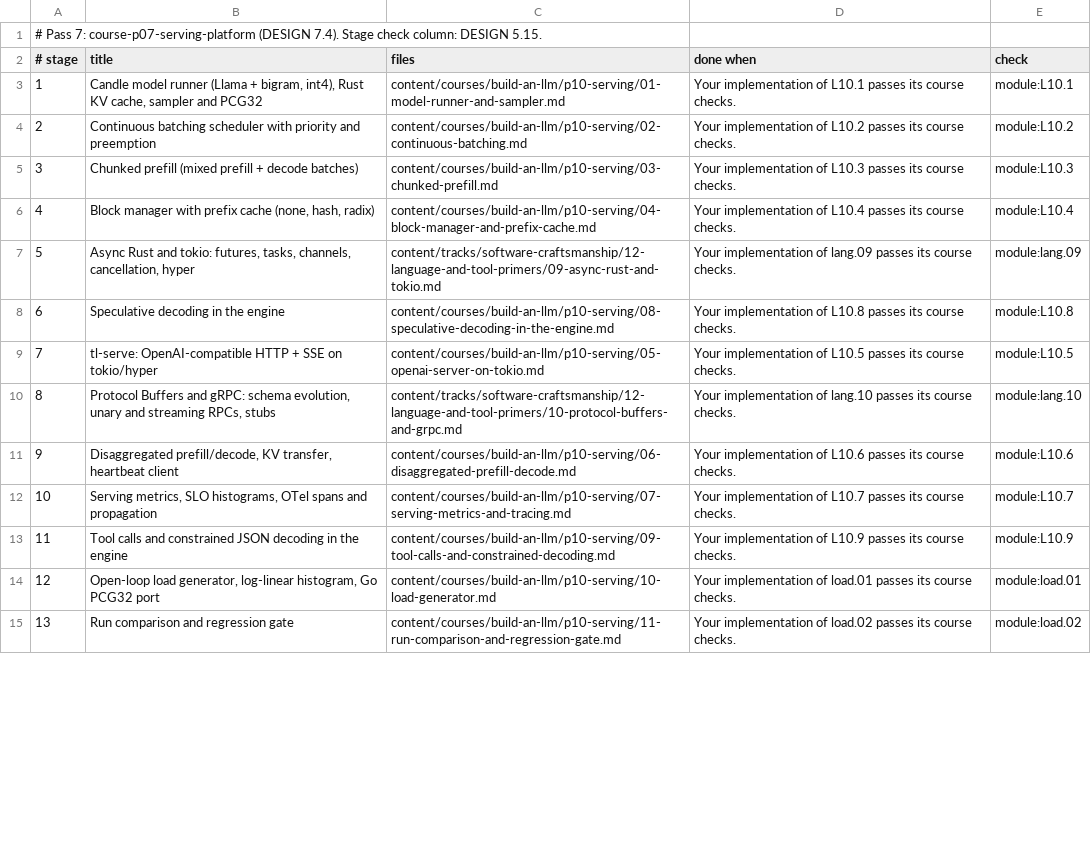
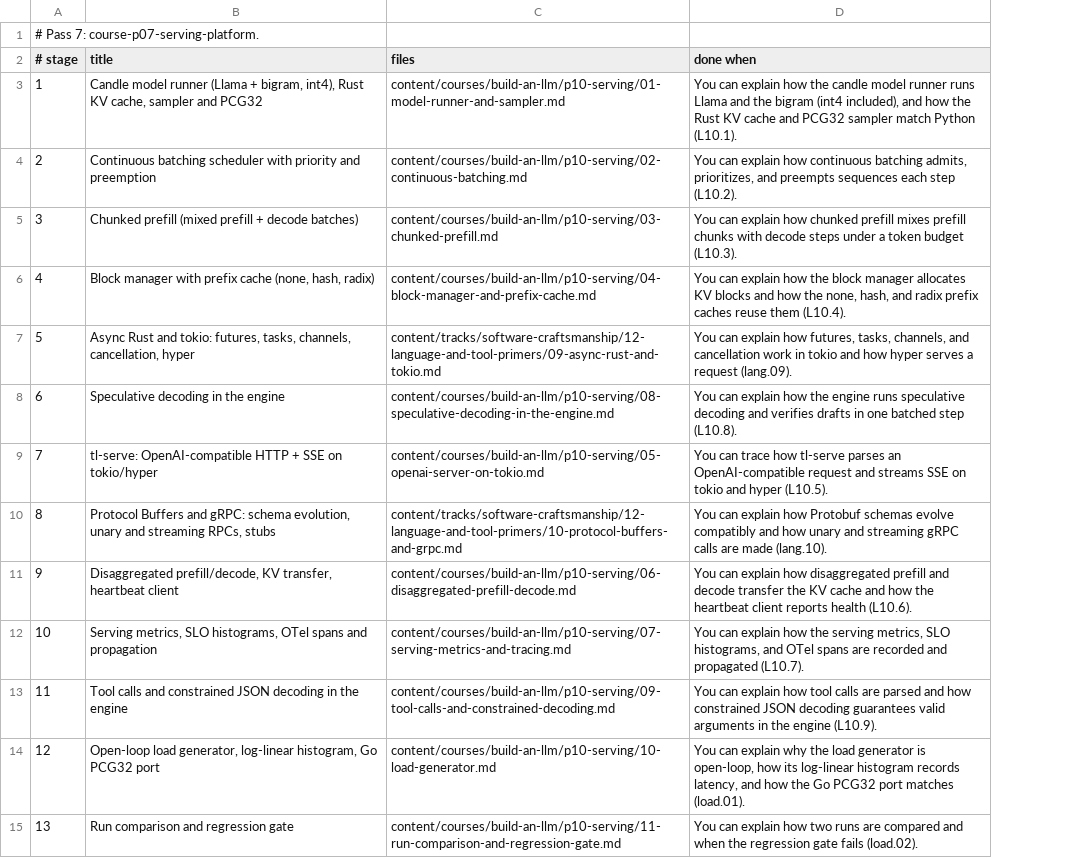
Before and after one commit to urmzd/openlearn, a TSV file: content/courses/build-an-llm/paths/course-p07-serving-platform/path.tsv, drawn as a sheet; only a part is shown; removed rows and columns are numbered as before the commit, all else as after; the diff covers the shown part only; the diff names each change by its address in the sheet, - before the commit and + after, or states it on an @@ line.

```diff
--- a/content/courses/build-an-llm/paths/course-p07-serving-platform/path.tsv
+++ b/content/courses/build-an-llm/paths/course-p07-serving-platform/path.tsv
-column E (check), rows 3-15: module:L10.1 | module:L10.2 | module:L10.3 | module:L10.4 | module:lang.09 | module:L10.8 | module:L10.5 | module:lang.10 | module:L10.6 | module:L10.7 | module:L10.9 | module:load.01 | module:load.02
@@ column A (# stage) renumbered between rows 1 and 37 @@
-D3 (done when): Your implementation of L10.1 passes its course checks.
+D3 (done when): You can explain how the candle model runner runs Llama and the bigram (int4 included), and how the Rust KV cache and PCG32 sampler match Python (L10.1).
-D4 (done when): Your implementation of L10.2 passes its course checks.
+D4 (done when): You can explain how continuous batching admits, prioritizes, and preempts sequences each step (L10.2).
-D5 (done when): Your implementation of L10.3 passes its course checks.
+D5 (done when): You can explain how chunked prefill mixes prefill chunks with decode steps under a token budget (L10.3).
-D6 (done when): Your implementation of L10.4 passes its course checks.
+D6 (done when): You can explain how the block manager allocates KV blocks and how the none, hash, and radix prefix caches reuse them (L10.4).
-D7 (done when): Your implementation of lang.09 passes its course checks.
+D7 (done when): You can explain how futures, tasks, channels, and cancellation work in tokio and how hyper serves a request (lang.09).
-D8 (done when): Your implementation of L10.8 passes its course checks.
+D8 (done when): You can explain how the engine runs speculative decoding and verifies drafts in one batched step (L10.8).
-D9 (done when): Your implementation of L10.5 passes its course checks.
+D9 (done when): You can trace how tl-serve parses an OpenAI-compatible request and streams SSE on tokio and hyper (L10.5).
-D10 (done when): Your implementation of lang.10 passes its course checks.
+D10 (done when): You can explain how Protobuf schemas evolve compatibly and how unary and streaming gRPC calls are made (lang.10).
-D11 (done when): Your implementation of L10.6 passes its course checks.
+D11 (done when): You can explain how disaggregated prefill and decode transfer the KV cache and how the heartbeat client reports health (L10.6).
-D12 (done when): Your implementation of L10.7 passes its course checks.
+D12 (done when): You can explain how the serving metrics, SLO histograms, and OTel spans are recorded and propagated (L10.7).
-D13 (done when): Your implementation of L10.9 passes its course checks.
+D13 (done when): You can explain how tool calls are parsed and how constrained JSON decoding guarantees valid arguments in the engine (L10.9).
-D14 (done when): Your implementation of load.01 passes its course checks.
+D14 (done when): You can explain why the load generator is open-loop, how its log-linear histogram records latency, and how the Go PCG32 port matches (load.01).
-D15 (done when): Your implementation of load.02 passes its course checks.
+D15 (done when): You can explain how two runs are compared and when the regression gate fails (load.02).
```
Also changed, not shown: 1 added row, 4 removed rows and 22 edited cells elsewhere in this file, content/courses/build-an-llm/paths/course-p02-foundations/path.tsv, content/courses/build-an-llm/paths/course-p03-tokens-and-data/path.tsv, 23 other files.
